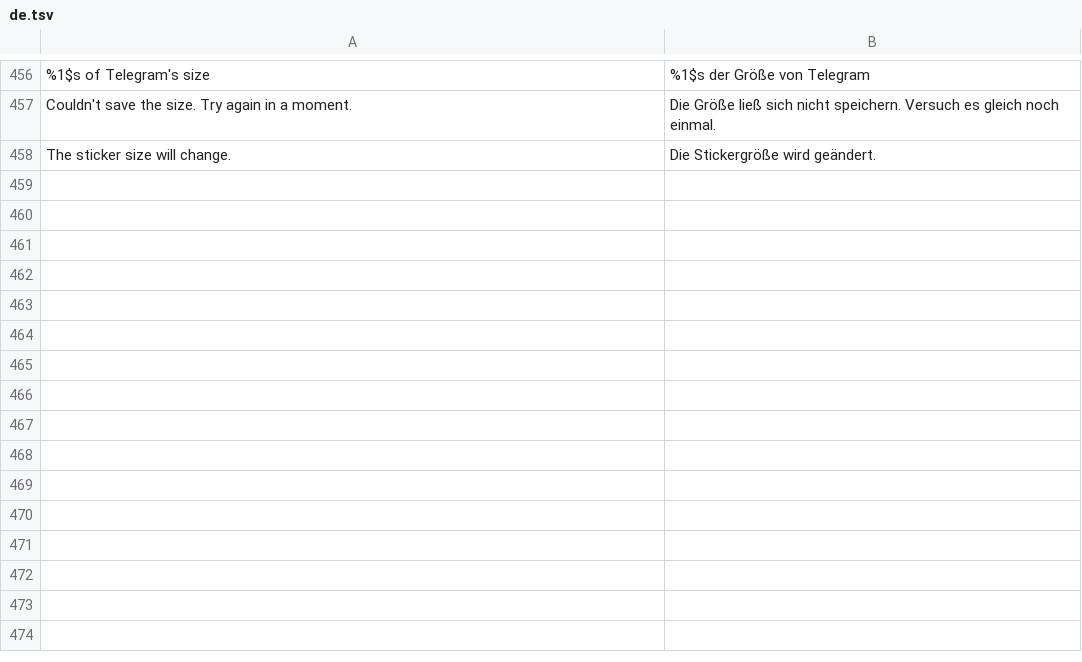
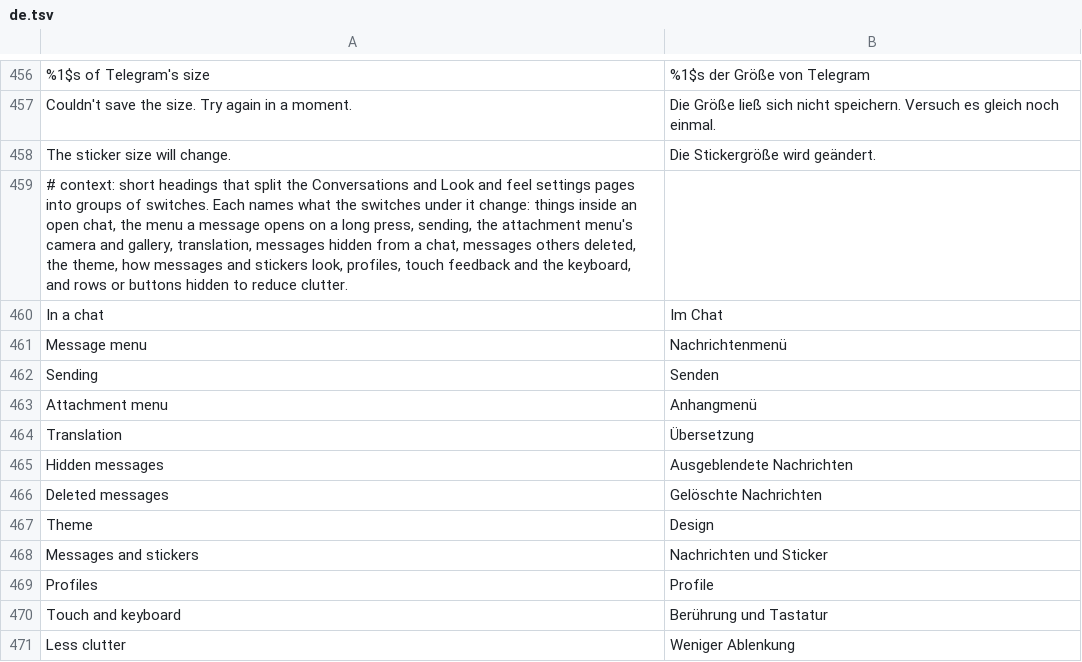
Before and after one commit to SysAdminDoc/HushTelegram, a TSV file: extensions/shared/library/src/main/l10n/de.tsv, drawn as a sheet; only a part is shown, gaps mark what is left out.

Commit message:
feat(settings): split Conversations and Look and feel under headings
Both pages ran thirty-odd switches in one card, in the order the
families were added, so Translate with an outside service sat at the
bottom, far from Hide translate bar. PatchFamily.Group now names the
groups of each long page (In a chat, Message menu, Sending, Attachment
menu, Translation, Hidden messages, Deleted messages; Theme, Messages
and stickers, Profiles, Touch and keyboard, Less clutter), and every
family on those pages sits in exactly one.

SettingsNavigation draws a split page group by group: a heading, then
the group's rows in its family order, each group in its own card. A
row maps to its family by switch key, and a row without a switch, like
Sticker size or the filter lists, stays with the switch above it. A
row no group lists still leads the page instead of going missing.
Search is unchanged, and opening a group's first row from a link brings
its heading into view.

The lone trash icon on Clear kept messages and the bug icon on Turn
off beta debug logs pushed their text out of line with the rows around
them, so they went too. Headings are translated for every shipped
language; Portuguese already calls Conversations "Mensagens", so the
Look group is "Messages and stickers" rather than "Messages".

Refs #6

```diff
--- a/extensions/shared/library/src/main/l10n/de.tsv
+++ b/extensions/shared/library/src/main/l10n/de.tsv
@@ -458 +458,14 @@ Couldn't save the size. Try again in a moment.	Die Größe ließ sich nicht spei
 The sticker size will change.	Die Stickergröße wird geändert.
+# context: short headings that split the Conversations and Look and feel settings pages into groups of switches. Each names what the switches under it change: things inside an open chat, the menu a message opens on a long press, sending, the attachment menu's camera and gallery, translation, messages hidden from a chat, messages others deleted, the theme, how messages and stickers look, profiles, touch feedback and the keyboard, and rows or buttons hidden to reduce clutter.
+In a chat	Im Chat
+Message menu	Nachrichtenmenü
+Sending	Senden
+Attachment menu	Anhangmenü
+Translation	Übersetzung
+Hidden messages	Ausgeblendete Nachrichten
+Deleted messages	Gelöschte Nachrichten
+Theme	Design
+Messages and stickers	Nachrichten und Sticker
+Profiles	Profile
+Touch and keyboard	Berührung und Tastatur
+Less clutter	Weniger Ablenkung
```
Also changed, not shown: extensions/shared/library/src/main/l10n/es.tsv, extensions/shared/library/src/main/l10n/in.tsv, 9 other files.
